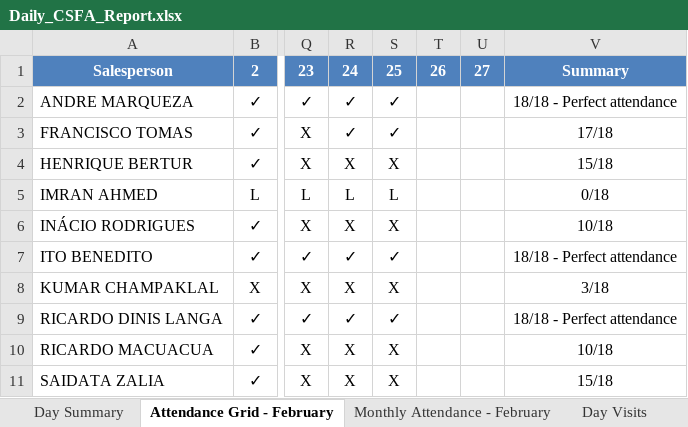
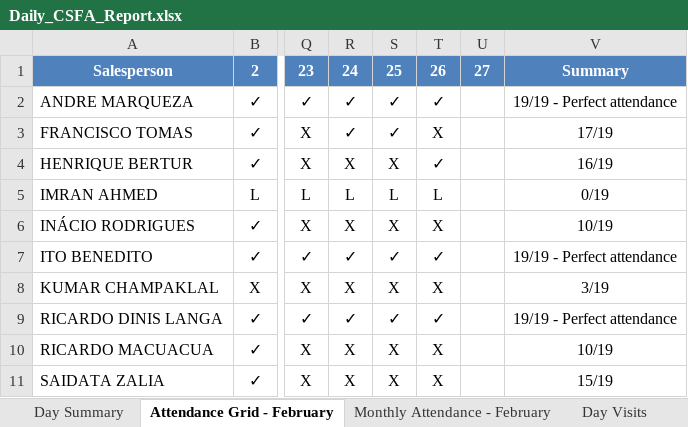
Before and after one commit to guruwalker/csfa-daily-report, an Excel workbook: Daily_CSFA_Report.xlsx, sheet Attendance Grid - February, drawn as a sheet; only a part is shown, gaps mark what is left out; values as stored, in another font and other column widths than the file's, no borders; the diff names each change by its address in the sheet, - before the commit and + after, or states it on an @@ line.

```diff
--- a/Daily_CSFA_Report.xlsx (sheet Attendance Grid - February)
+++ b/Daily_CSFA_Report.xlsx (sheet Attendance Grid - February)
-T2: (empty)
+T2: ✓
-V2: 18/18 - Perfect attendance
+V2: 19/19 - Perfect attendance
-T3: (empty)
+T3: X
-V3: 17/18
+V3: 17/19
-T4: (empty)
+T4: ✓
-V4: 15/18
+V4: 16/19
-T5: (empty)
+T5: L
-V5: 0/18
+V5: 0/19
-T6: (empty)
+T6: X
-V6: 10/18
+V6: 10/19
-T7: (empty)
+T7: ✓
-V7: 18/18 - Perfect attendance
+V7: 19/19 - Perfect attendance
-T8: (empty)
+T8: X
-V8: 3/18
+V8: 3/19
-T9: (empty)
+T9: ✓
-V9: 18/18 - Perfect attendance
+V9: 19/19 - Perfect attendance
-T10:T11: (empty)
+T10:T11: X
-V10: 10/18
+V10: 10/19
-V11: 15/18
+V11: 15/19
```
Also changed, not shown: sheet Day Visits, sheet Day Summary, sheet Monthly Attendance - February, 2 other files.
